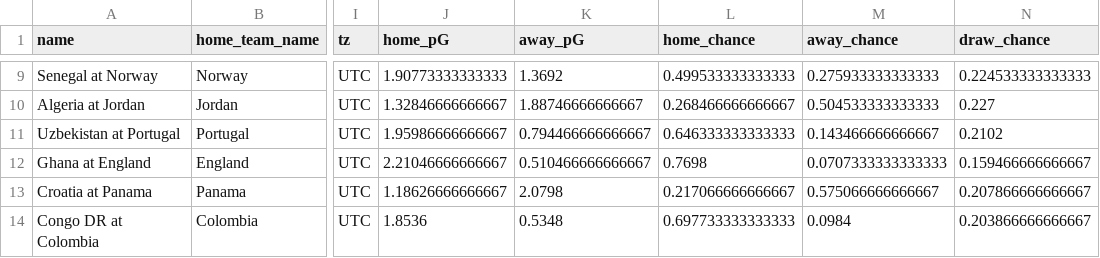
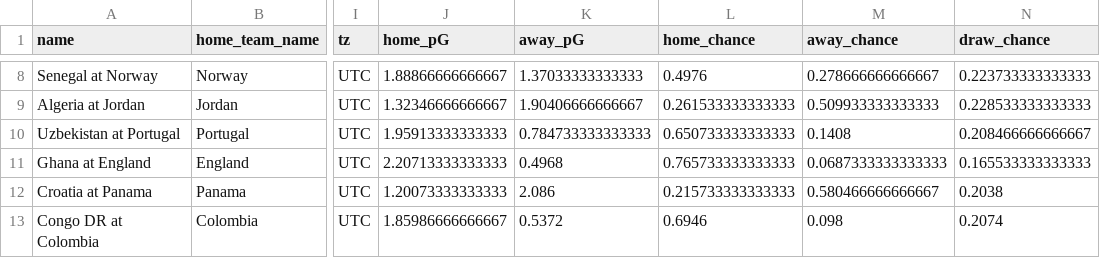
Before and after one commit to zecellomaster/tprdatarepo, a CSV file: 2026 World Cup/WCRefinedScoreTable.csv, drawn as a sheet; only a part is shown, gaps mark what is left out; addresses are those after the commit; the diff covers the shown part only; the diff names each change by its address in the sheet, - before the commit and + after, or states it on an @@ line.

```diff
--- a/2026 World Cup/WCRefinedScoreTable.csv
+++ b/2026 World Cup/WCRefinedScoreTable.csv
-J8 (home_pG): 1.90773333333333
+J8 (home_pG): 1.88866666666667
-K8 (away_pG): 1.3692
+K8 (away_pG): 1.37033333333333
-L8 (home_chance): 0.499533333333333
+L8 (home_chance): 0.4976
-M8 (away_chance): 0.275933333333333
+M8 (away_chance): 0.278666666666667
-N8 (draw_chance): 0.224533333333333
+N8 (draw_chance): 0.223733333333333
-J9 (home_pG): 1.32846666666667
+J9 (home_pG): 1.32346666666667
-K9 (away_pG): 1.88746666666667
+K9 (away_pG): 1.90406666666667
-L9 (home_chance): 0.268466666666667
+L9 (home_chance): 0.261533333333333
-M9 (away_chance): 0.504533333333333
+M9 (away_chance): 0.509933333333333
-N9 (draw_chance): 0.227
+N9 (draw_chance): 0.228533333333333
-J10 (home_pG): 1.95986666666667
+J10 (home_pG): 1.95913333333333
-K10 (away_pG): 0.794466666666667
+K10 (away_pG): 0.784733333333333
-L10 (home_chance): 0.646333333333333
+L10 (home_chance): 0.650733333333333
-M10 (away_chance): 0.143466666666667
+M10 (away_chance): 0.1408
-N10 (draw_chance): 0.2102
+N10 (draw_chance): 0.208466666666667
-J11 (home_pG): 2.21046666666667
+J11 (home_pG): 2.20713333333333
-K11 (away_pG): 0.510466666666667
+K11 (away_pG): 0.4968
-L11 (home_chance): 0.7698
+L11 (home_chance): 0.765733333333333
-M11 (away_chance): 0.0707333333333333
+M11 (away_chance): 0.0687333333333333
-N11 (draw_chance): 0.159466666666667
+N11 (draw_chance): 0.165533333333333
-J12 (home_pG): 1.18626666666667
+J12 (home_pG): 1.20073333333333
-K12 (away_pG): 2.0798
+K12 (away_pG): 2.086
-L12 (home_chance): 0.217066666666667
+L12 (home_chance): 0.215733333333333
-M12 (away_chance): 0.575066666666667
+M12 (away_chance): 0.580466666666667
-N12 (draw_chance): 0.207866666666667
+N12 (draw_chance): 0.2038
-J13 (home_pG): 1.8536
+J13 (home_pG): 1.85986666666667
-K13 (away_pG): 0.5348
+K13 (away_pG): 0.5372
-L13 (home_chance): 0.697733333333333
+L13 (home_chance): 0.6946
-M13 (away_chance): 0.0984
+M13 (away_chance): 0.098
-N13 (draw_chance): 0.203866666666667
+N13 (draw_chance): 0.2074
```
Also changed, not shown: 1 removed row and 149 edited cells elsewhere in this file, 2026 World Cup/WCStoredScoreTable.csv, 2026 World Cup/WCTournamentOdds.csv, 6 other files.
